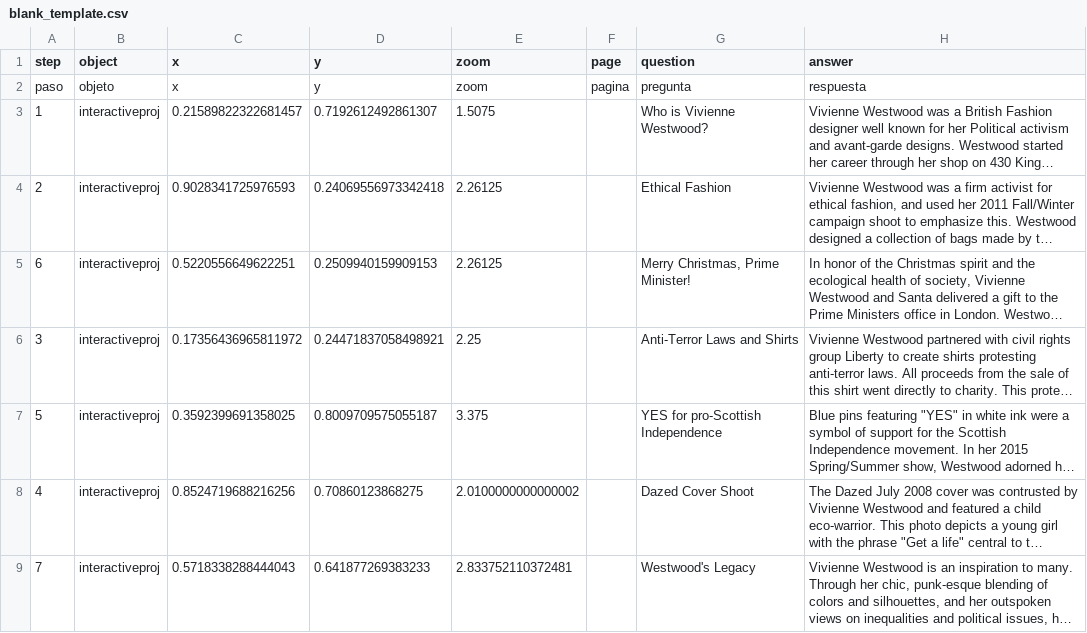
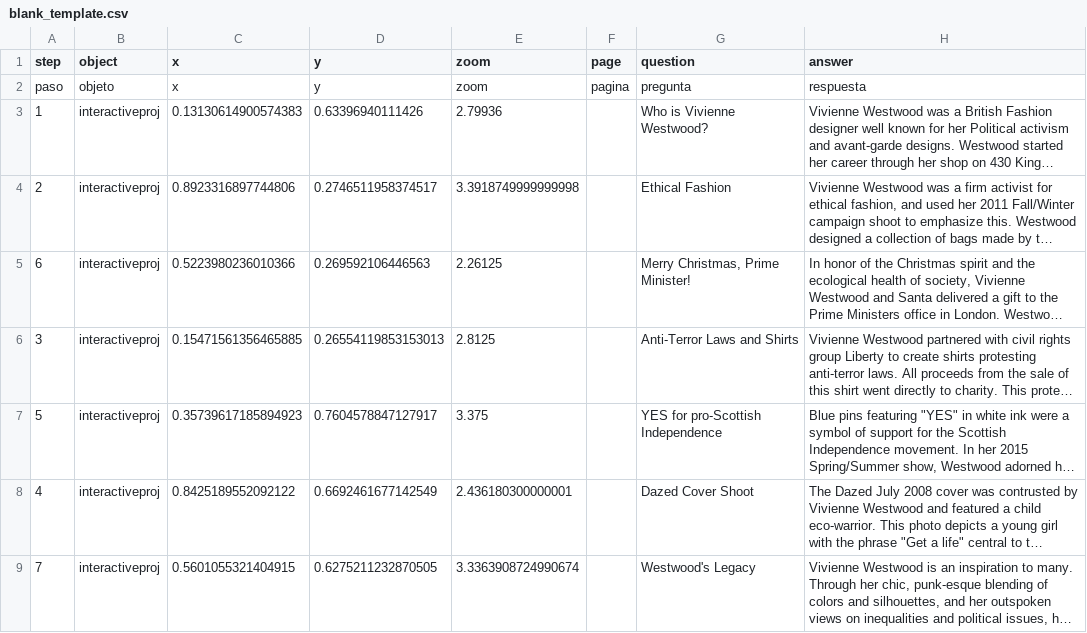
Before and after one commit to harlow-koppen/viviennewestwoodlegacy, a CSV file: telar-content/spreadsheets/blank_template.csv, drawn as a sheet; only a part is shown; long unchanged cells end in …; the diff names each change by its address in the sheet, - before the commit and + after, or states it on an @@ line.

Commit message:
Add 1 story, add 1 object
+ Story: Vivienne Westwood
+ Object: westwood

Published via Telar Compositor

```diff
--- a/telar-content/spreadsheets/blank_template.csv
+++ b/telar-content/spreadsheets/blank_template.csv
-C3 (x): 0.21589822322681457
+C3 (x): 0.13130614900574383
-D3 (y): 0.7192612492861307
+D3 (y): 0.63396940111426
-E3 (zoom): 1.5075
+E3 (zoom): 2.79936
-C4 (x): 0.9028341725976593
+C4 (x): 0.8923316897744806
-D4 (y): 0.24069556973342418
+D4 (y): 0.2746511958374517
-E4 (zoom): 2.26125
+E4 (zoom): 3.3918749999999998
-C5 (x): 0.5220556649622251
+C5 (x): 0.5223980236010366
-D5 (y): 0.2509940159909153
+D5 (y): 0.269592106446563
-C6 (x): 0.17356436965811972
+C6 (x): 0.15471561356465885
-D6 (y): 0.24471837058498921
+D6 (y): 0.26554119853153013
-E6 (zoom): 2.25
+E6 (zoom): 2.8125
-C7 (x): 0.3592399691358025
+C7 (x): 0.35739617185894923
-D7 (y): 0.8009709575055187
+D7 (y): 0.7604578847127917
-C8 (x): 0.8524719688216256
+C8 (x): 0.8425189552092122
-D8 (y): 0.70860123868275
+D8 (y): 0.6692461677142549
-E8 (zoom): 2.0100000000000002
+E8 (zoom): 2.436180300000001
-C9 (x): 0.5718338288444043
+C9 (x): 0.5601055321404915
-D9 (y): 0.641877269383233
+D9 (y): 0.6275211232870505
-E9 (zoom): 2.833752110372481
+E9 (zoom): 3.3363908724990674
```
Also changed, not shown: 4 other files.
